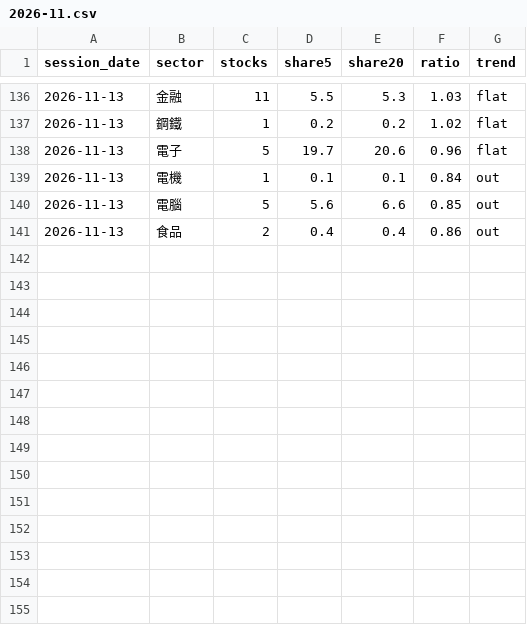
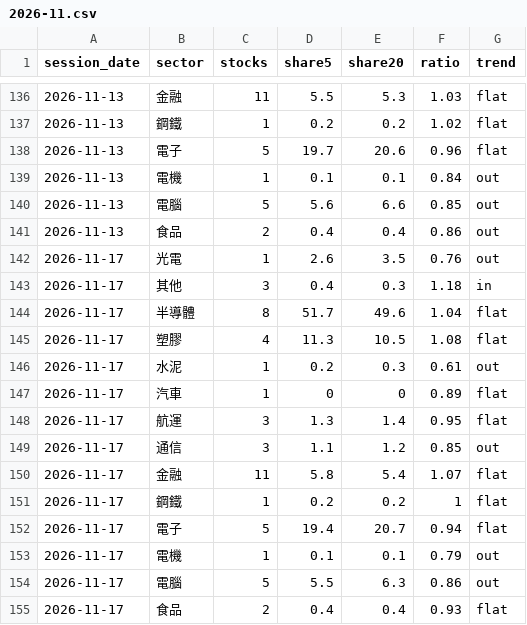
Before and after one commit to clleen1216-prog/taiwan50, a CSV file: data/tw_sectors/2026-11.csv, drawn as a sheet; only a part is shown, gaps mark what is left out.

```diff
--- a/data/tw_sectors/2026-11.csv
+++ b/data/tw_sectors/2026-11.csv
@@ -141 +141,15 @@ session_date,sector,stocks,share5,share20,ratio,trend
 2026-11-13,食品,2,0.4,0.4,0.86,out
+2026-11-17,光電,1,2.6,3.5,0.76,out
+2026-11-17,其他,3,0.4,0.3,1.18,in
+2026-11-17,半導體,8,51.7,49.6,1.04,flat
+2026-11-17,塑膠,4,11.3,10.5,1.08,flat
+2026-11-17,水泥,1,0.2,0.3,0.61,out
+2026-11-17,汽車,1,0,0,0.89,flat
+2026-11-17,航運,3,1.3,1.4,0.95,flat
+2026-11-17,通信,3,1.1,1.2,0.85,out
+2026-11-17,金融,11,5.8,5.4,1.07,flat
+2026-11-17,鋼鐵,1,0.2,0.2,1,flat
+2026-11-17,電子,5,19.4,20.7,0.94,flat
+2026-11-17,電機,1,0.1,0.1,0.79,out
+2026-11-17,電腦,5,5.5,6.3,0.86,out
+2026-11-17,食品,2,0.4,0.4,0.93,flat
```
Also changed, not shown: data/labels/tw.csv, 1 other file.
